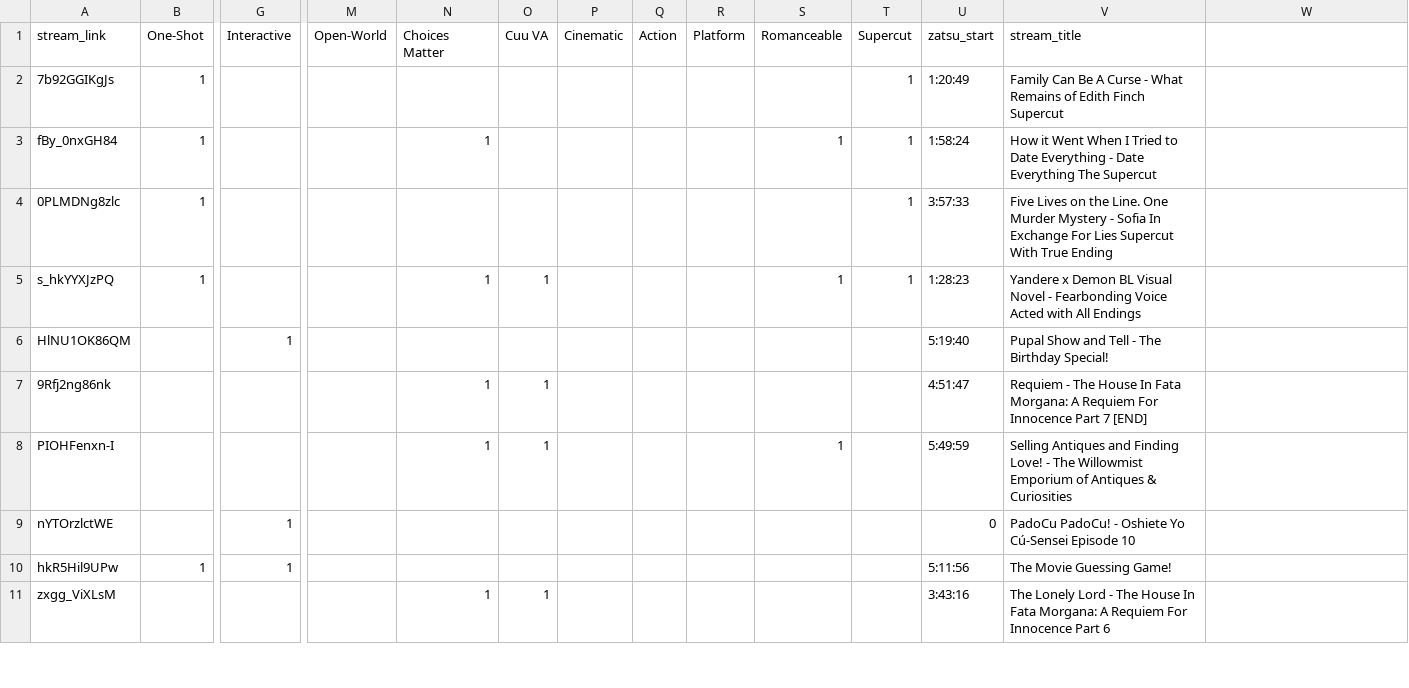
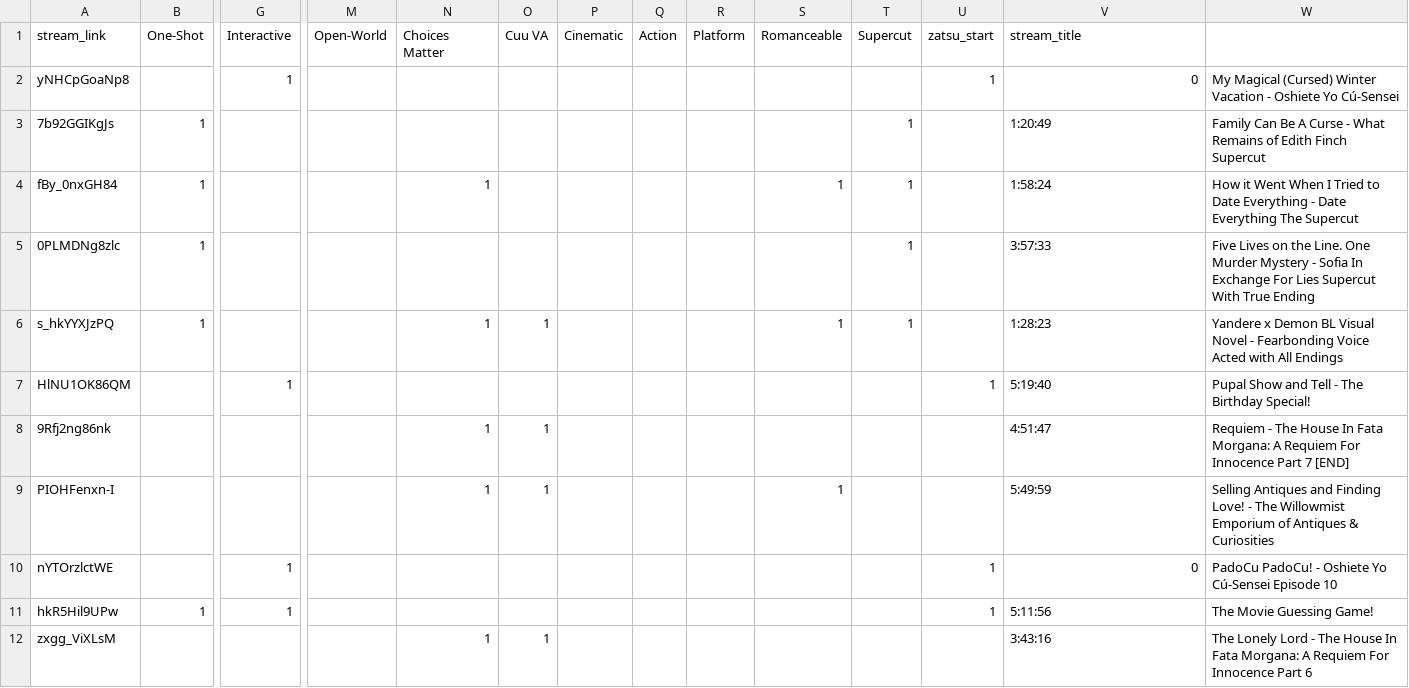
Before and after one commit to Cuudexter/cuudev, a CSV file: metadata.csv, drawn as a sheet; only a part is shown, gaps mark what is left out; addresses are those after the commit; rows hold the shown columns only; the diff covers the shown part only; the diff names each change by its address in the sheet, - before the commit and + after, or states it on an @@ line.

```diff
--- a/metadata.csv
+++ b/metadata.csv
+row 2: yNHCpGoaNp8 |  | 1 |  |  |  |  |  |  |  |  | 1 | 0 | My Magical (Cursed) Winter Vacation - Oshiete Yo Cú-Sensei
-U3 (zatsu_start): 1:20:49
+U3 (zatsu_start): (empty)
-V3 (stream_title): Family Can Be A Curse - What Remains of Edith Finch Supercut
+V3 (stream_title): 1:20:49
-W3: (empty)
+W3: Family Can Be A Curse - What Remains of Edith Finch Supercut
-U4 (zatsu_start): 1:58:24
+U4 (zatsu_start): (empty)
-V4 (stream_title): How it Went When I Tried to Date Everything - Date Everything The Supercut
+V4 (stream_title): 1:58:24
-W4: (empty)
+W4: How it Went When I Tried to Date Everything - Date Everything The Supercut
-U5 (zatsu_start): 3:57:33
+U5 (zatsu_start): (empty)
-V5 (stream_title): Five Lives on the Line. One Murder Mystery - Sofia In Exchange For Lies Supercut With True Ending
+V5 (stream_title): 3:57:33
-W5: (empty)
+W5: Five Lives on the Line. One Murder Mystery - Sofia In Exchange For Lies Supercut With True Ending
-U6 (zatsu_start): 1:28:23
+U6 (zatsu_start): (empty)
-V6 (stream_title): Yandere x Demon BL Visual Novel - Fearbonding Voice Acted with All Endings
+V6 (stream_title): 1:28:23
-W6: (empty)
+W6: Yandere x Demon BL Visual Novel - Fearbonding Voice Acted with All Endings
-U7 (zatsu_start): 5:19:40
+U7 (zatsu_start): 1
-V7 (stream_title): Pupal Show and Tell - The Birthday Special!
+V7 (stream_title): 5:19:40
-W7: (empty)
+W7: Pupal Show and Tell - The Birthday Special!
-U8 (zatsu_start): 4:51:47
+U8 (zatsu_start): (empty)
-V8 (stream_title): Requiem - The House In Fata Morgana: A Requiem For Innocence Part 7 [END]
+V8 (stream_title): 4:51:47
-W8: (empty)
+W8: Requiem - The House In Fata Morgana: A Requiem For Innocence Part 7 [END]
-U9 (zatsu_start): 5:49:59
+U9 (zatsu_start): (empty)
-V9 (stream_title): Selling Antiques and Finding Love! - The Willowmist Emporium of Antiques & Curiosities
+V9 (stream_title): 5:49:59
-W9: (empty)
+W9: Selling Antiques and Finding Love! - The Willowmist Emporium of Antiques & Curiosities
-U10 (zatsu_start): 0
+U10 (zatsu_start): 1
-V10 (stream_title): PadoCu PadoCu! - Oshiete Yo Cú-Sensei Episode 10
+V10 (stream_title): 0
-W10: (empty)
+W10: PadoCu PadoCu! - Oshiete Yo Cú-Sensei Episode 10
-U11 (zatsu_start): 5:11:56
+U11 (zatsu_start): 1
-V11 (stream_title): The Movie Guessing Game!
+V11 (stream_title): 5:11:56
-W11: (empty)
+W11: The Movie Guessing Game!
-U12 (zatsu_start): 3:43:16
+U12 (zatsu_start): (empty)
-V12 (stream_title): The Lonely Lord - The House In Fata Morgana: A Requiem For Innocence Part 6
+V12 (stream_title): 3:43:16
-W12: (empty)
+W12: The Lonely Lord - The House In Fata Morgana: A Requiem For Innocence Part 6
```
Also changed, not shown: 153 edited cells elsewhere in this file, 2 other files.
